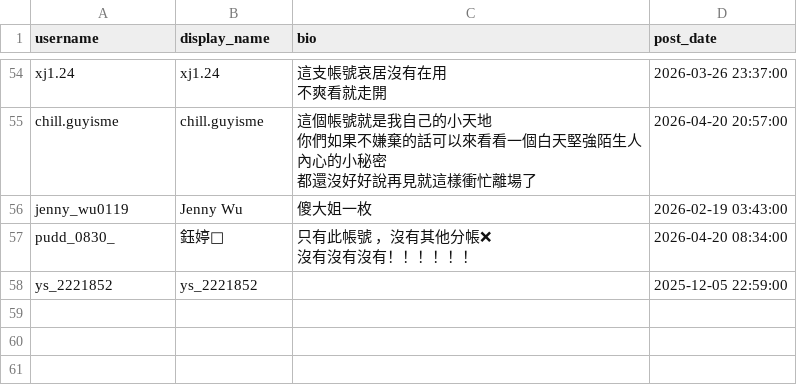
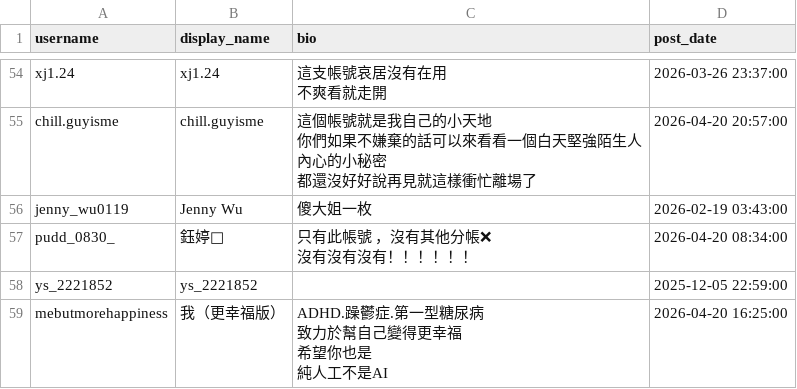
Before and after one commit to Fu-Pei-Yin/mis-special-subject, a CSV file: external_validation_list/external_validation_high_list.csv, drawn as a sheet; only a part is shown, gaps mark what is left out.

```diff
--- a/external_validation_list/external_validation_high_list.csv
+++ b/external_validation_list/external_validation_high_list.csv
@@ -95 +95,5 @@ pudd_0830_,鈺婷🧸,"只有此帳號 ，沒有其他分帳❌
 ys_2221852,ys_2221852,,2025-12-05 22:59:00
+mebutmorehappiness,我（更幸福版）,"ADHD.躁鬱症.第一型糖尿病
+致力於幫自己變得更幸福
+希望你也是
+純人工不是AI",2026-04-20 16:25:00
```
Also changed, not shown: 3 other files.
